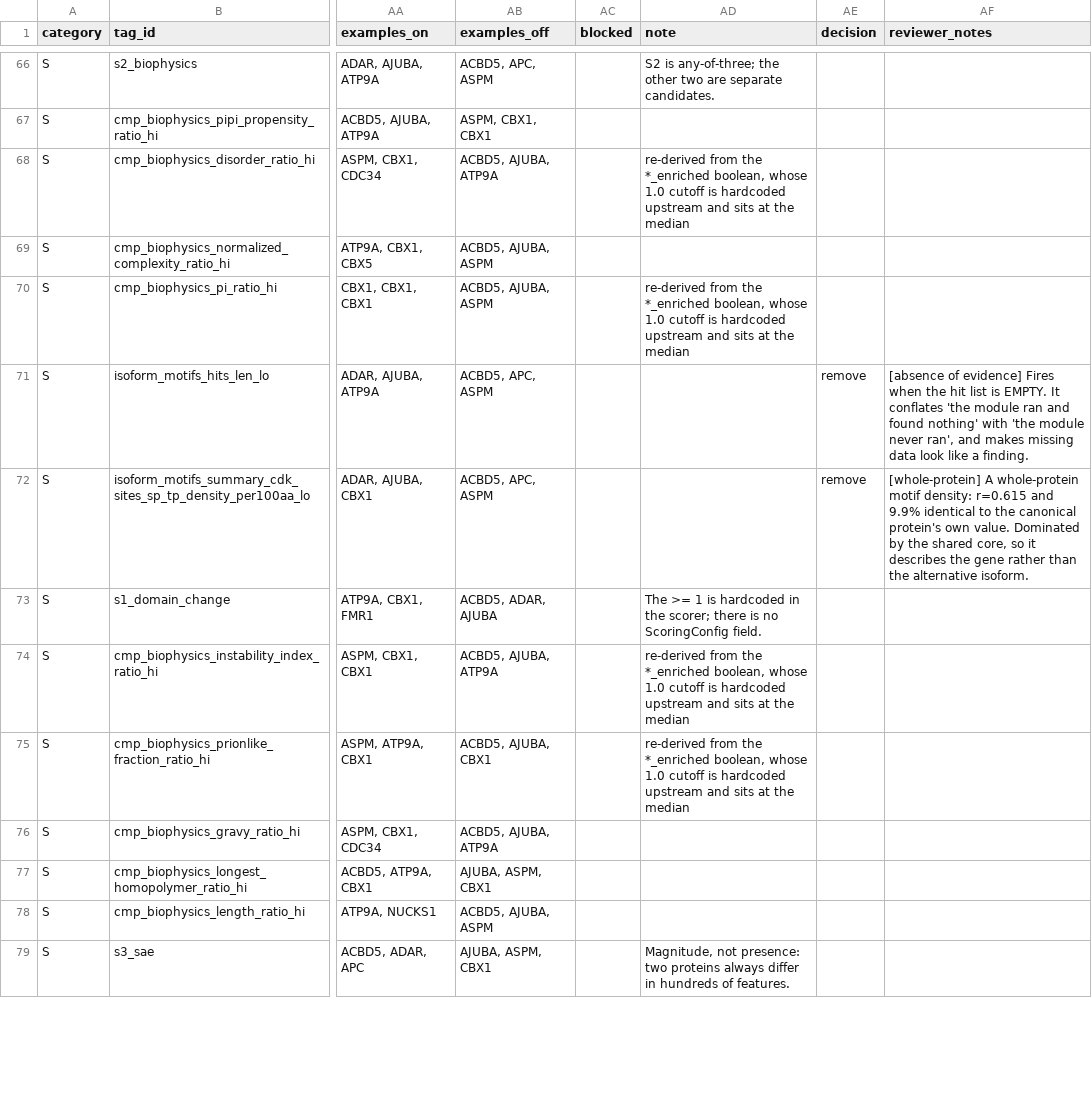
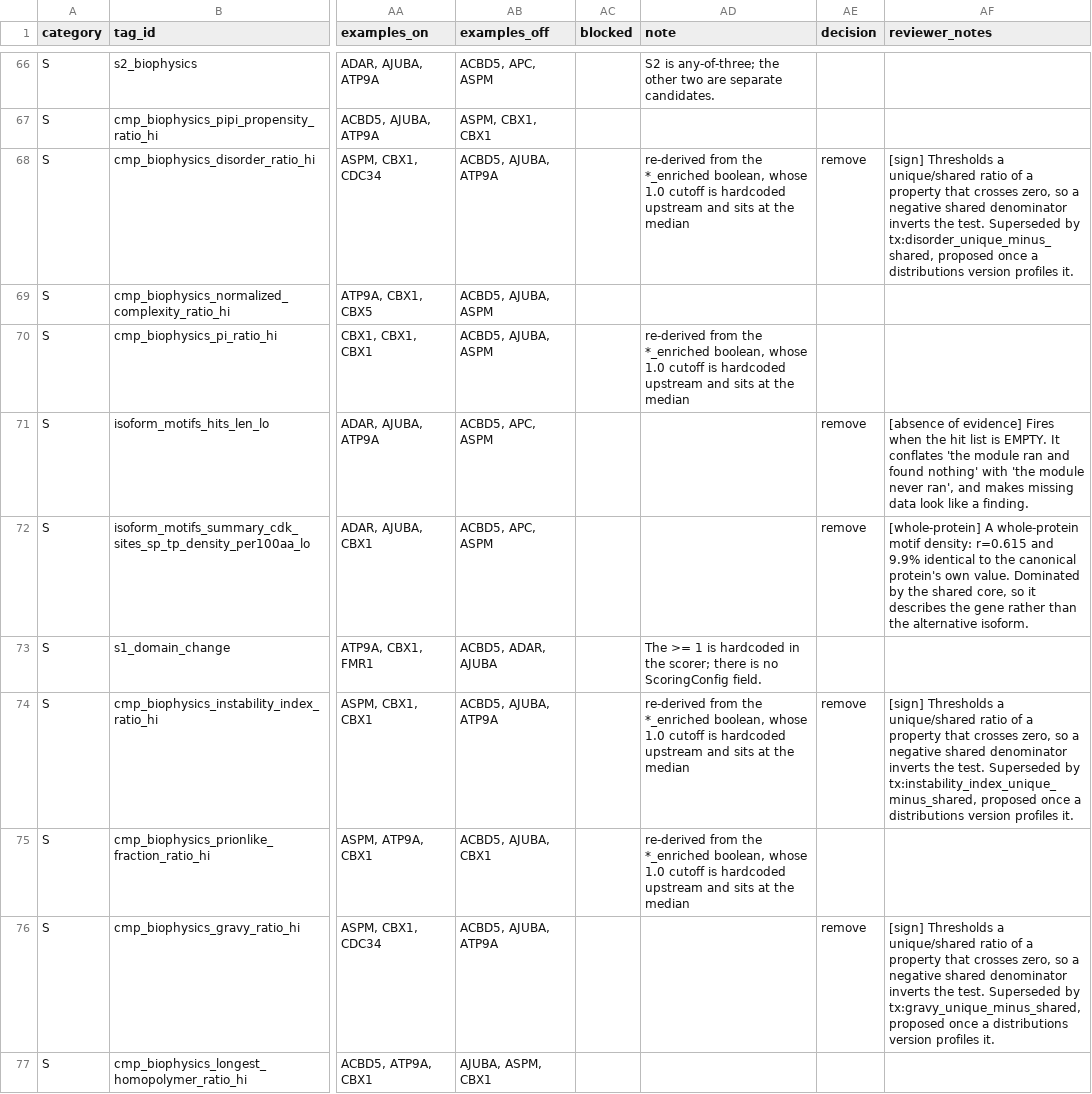
Before and after one commit to cheeseman-lab/swissisoform-v2, a CSV file: figures/tag_vocab/tag_candidates.csv, drawn as a sheet; only a part is shown, gaps mark what is left out; the shorter side is filled out with more unchanged rows; the diff names each change by its address in the sheet, - before the commit and + after, or states it on an @@ line.

```diff
--- a/figures/tag_vocab/tag_candidates.csv
+++ b/figures/tag_vocab/tag_candidates.csv
-AE68 (decision): (empty)
+AE68 (decision): remove
-AF68 (reviewer_notes): (empty)
+AF68 (reviewer_notes): [sign] Thresholds a unique/shared ratio of a property that crosses zero, so a negative shared denominator inverts the test. Superseded by tx:disorder_unique_minus_shared, proposed once a distributions version profiles it.
-AE74 (decision): (empty)
+AE74 (decision): remove
-AF74 (reviewer_notes): (empty)
+AF74 (reviewer_notes): [sign] Thresholds a unique/shared ratio of a property that crosses zero, so a negative shared denominator inverts the test. Superseded by tx:instability_index_unique_minus_shared, proposed once a distributions version profiles it.
-AE76 (decision): (empty)
+AE76 (decision): remove
-AF76 (reviewer_notes): (empty)
+AF76 (reviewer_notes): [sign] Thresholds a unique/shared ratio of a property that crosses zero, so a negative shared denominator inverts the test. Superseded by tx:gravy_unique_minus_shared, proposed once a distributions version profiles it.
```
Also changed, not shown: 4 other files.
